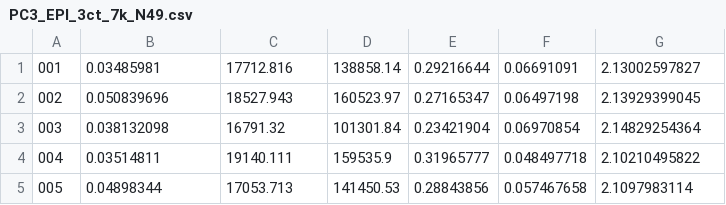
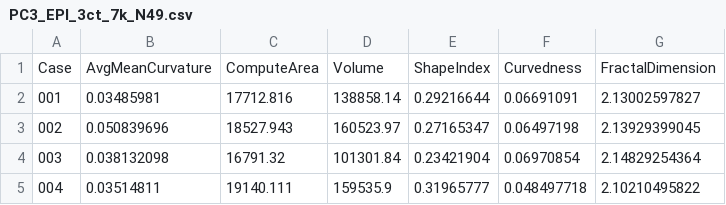
Before and after one commit to alxndrkalinin/BoxAndWhisker, a CSV file: data/PC3_EPI_3ct_7k_N49.csv, drawn as a sheet; only a part is shown; the shorter side is filled out with more unchanged rows.

Commit message:
(fix): add missing header

```diff
--- a/data/PC3_EPI_3ct_7k_N49.csv
+++ b/data/PC3_EPI_3ct_7k_N49.csv
@@ -1 +1,2 @@
+Case,AvgMeanCurvature,ComputeArea,Volume,ShapeIndex,Curvedness,FractalDimension
 001,0.03485981,17712.816,138858.14,0.29216644,0.06691091,2.13002597827
```
